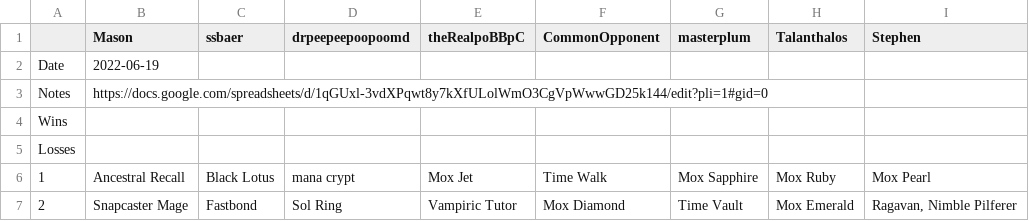
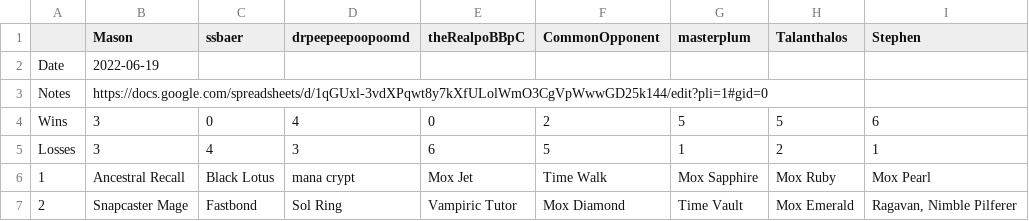
Before and after one commit to AWRavn/MTG-rotisserie-draft-analytics, a CSV file: data/vrd_data/VRD Archives - DIS13.csv, drawn as a sheet; only a part is shown.

Commit message:
added 5 more datasets and corrected some descriptions

```diff
--- a/data/vrd_data/VRD Archives - DIS13.csv
+++ b/data/vrd_data/VRD Archives - DIS13.csv
@@ -3,4 +3,4 @@ Date,2022-06-19,,,,,,,
 Notes,https://docs.google.com/spreadsheets/d/1qGUxl-3vdXPqwt8y7kXfULolWmO3CgVpWwwGD25k144/edit?pli=1#gid=0,,,,,,,
-Wins,,,,,,,,
-Losses,,,,,,,,
+Wins,3,0,4,0,2,5,5,6
+Losses,3,4,3,6,5,1,2,1
 1,Ancestral Recall,Black Lotus,mana crypt,Mox Jet,Time Walk,Mox Sapphire,Mox Ruby,Mox Pearl
```
Also changed, not shown: data/vrd_data/VRD Archives - DIS3.csv, 6 other files.
